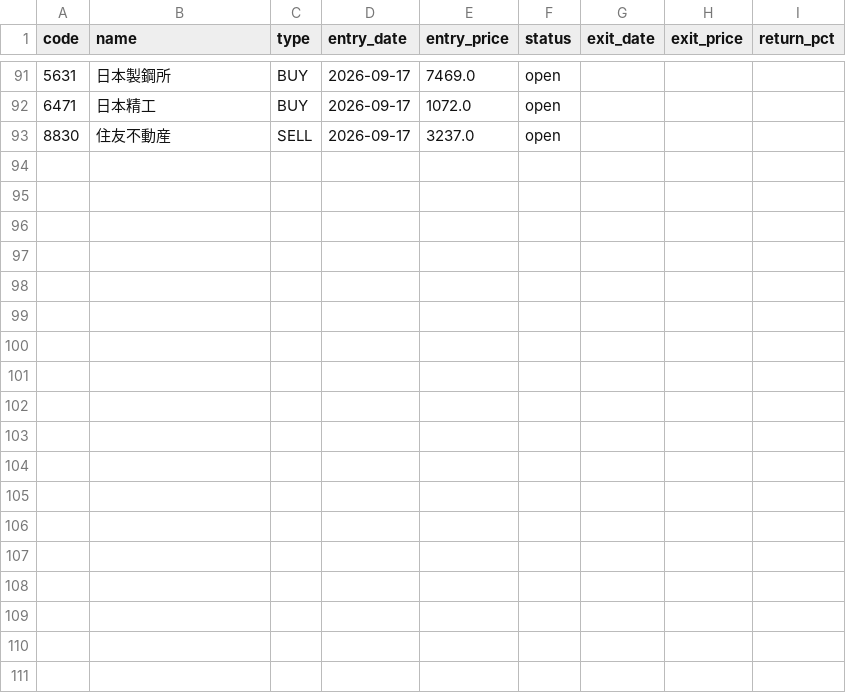
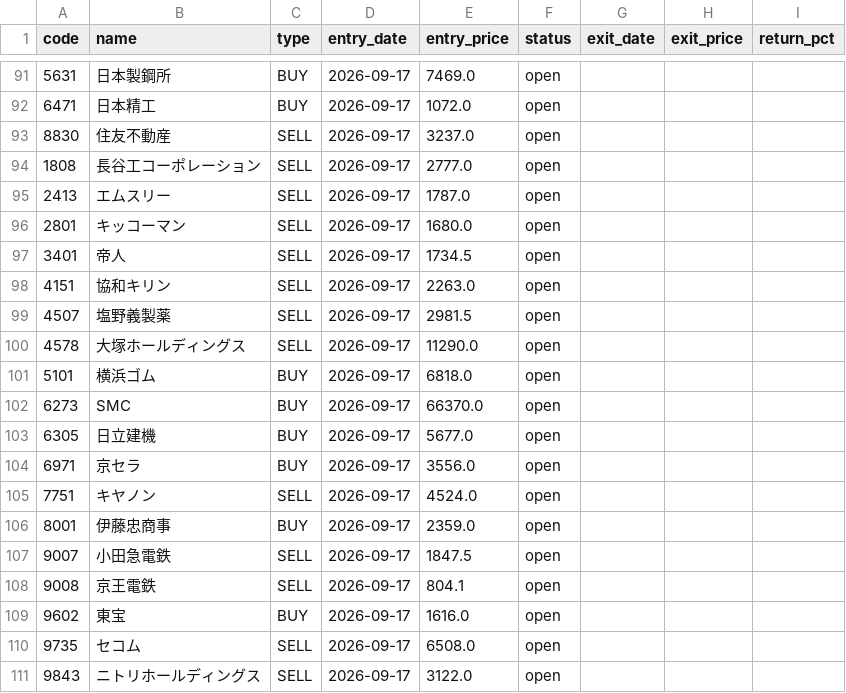
Before and after one commit to alohakozi-ux/nikkei-signal-app, a CSV file: positions.csv, drawn as a sheet; only a part is shown, gaps mark what is left out.

```diff
--- a/positions.csv
+++ b/positions.csv
@@ -93 +93,19 @@ code,name,type,entry_date,entry_price,status,exit_date,exit_price,return_pct
 8830,住友不動産,SELL,2026-09-17,3237.0,open,,,
+1808,長谷工コーポレーション,SELL,2026-09-17,2777.0,open,,,
+2413,エムスリー,SELL,2026-09-17,1787.0,open,,,
+2801,キッコーマン,SELL,2026-09-17,1680.0,open,,,
+3401,帝人,SELL,2026-09-17,1734.5,open,,,
+4151,協和キリン,SELL,2026-09-17,2263.0,open,,,
+4507,塩野義製薬,SELL,2026-09-17,2981.5,open,,,
+4578,大塚ホールディングス,SELL,2026-09-17,11290.0,open,,,
+5101,横浜ゴム,BUY,2026-09-17,6818.0,open,,,
+6273,SMC,BUY,2026-09-17,66370.0,open,,,
+6305,日立建機,BUY,2026-09-17,5677.0,open,,,
+6971,京セラ,BUY,2026-09-17,3556.0,open,,,
+7751,キヤノン,SELL,2026-09-17,4524.0,open,,,
+8001,伊藤忠商事,BUY,2026-09-17,2359.0,open,,,
+9007,小田急電鉄,SELL,2026-09-17,1847.5,open,,,
+9008,京王電鉄,SELL,2026-09-17,804.1,open,,,
+9602,東宝,BUY,2026-09-17,1616.0,open,,,
+9735,セコム,SELL,2026-09-17,6508.0,open,,,
+9843,ニトリホールディングス,SELL,2026-09-17,3122.0,open,,,
```
